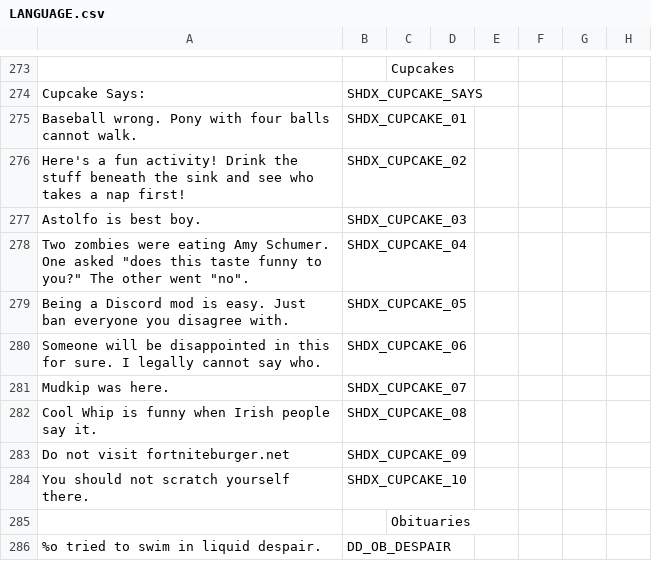
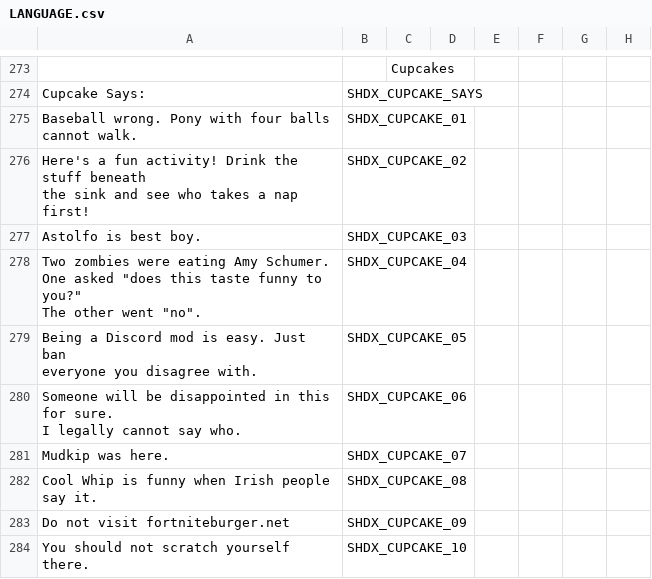
Before and after one commit to marius851000/ScootHardDX, a CSV file: LANGUAGE.csv, drawn as a sheet; only a part is shown, gaps mark what is left out; the shorter side is filled out with more unchanged rows; the diff names each change by its address in the sheet, - before the commit and + after, or states it on an @@ line.

```diff
--- a/LANGUAGE.csv
+++ b/LANGUAGE.csv
-A276: …nap first!
+A276: …nap first!
-A278: …went "no".
+A278: …went "no".
-A279: …disagree with.
+A279: …disagree with.
-A280: …say who.
+A280: …say who.
```
Also changed, not shown: 2 other files.
